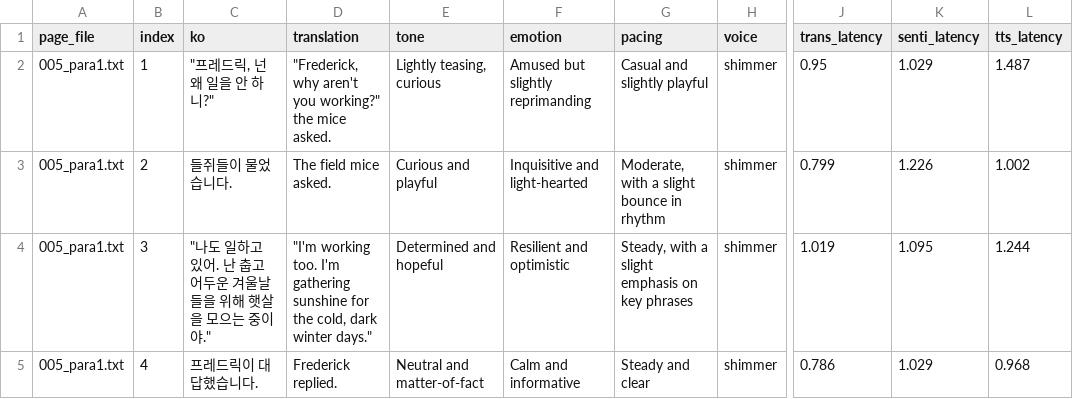
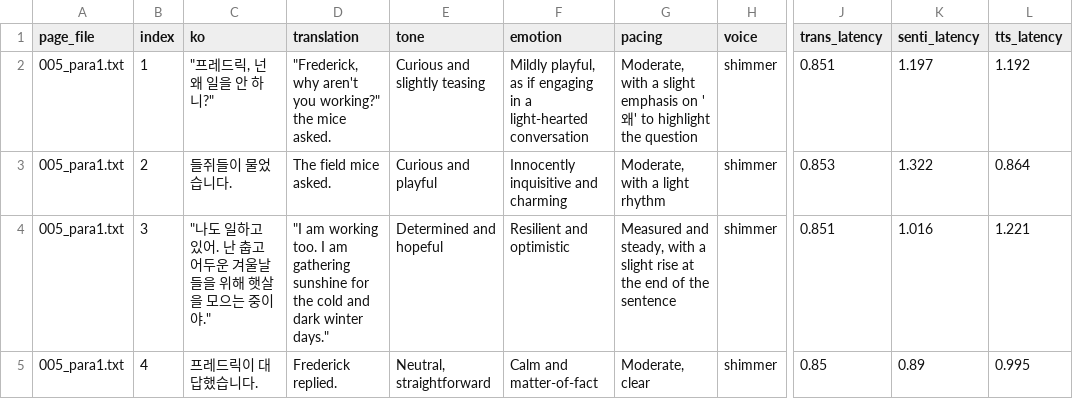
Before and after one commit to snuhcs-course/swpp-2025-project-team-09, a CSV file: backend/log/005/sentence_log.csv, drawn as a sheet; only a part is shown, gaps mark what is left out; the diff names each change by its address in the sheet, - before the commit and + after, or states it on an @@ line.

```diff
--- a/backend/log/005/sentence_log.csv
+++ b/backend/log/005/sentence_log.csv
-E2 (tone): Lightly teasing, curious
+E2 (tone): Curious and slightly teasing
-F2 (emotion): Amused but slightly reprimanding
+F2 (emotion): Mildly playful, as if engaging in a light-hearted conversation
-G2 (pacing): Casual and slightly playful
+G2 (pacing): Moderate, with a slight emphasis on '왜' to highlight the question
-J2 (trans_latency): 0.95
+J2 (trans_latency): 0.851
-K2 (senti_latency): 1.029
+K2 (senti_latency): 1.197
-L2 (tts_latency): 1.487
+L2 (tts_latency): 1.192
-F3 (emotion): Inquisitive and light-hearted
+F3 (emotion): Innocently inquisitive and charming
-G3 (pacing): Moderate, with a slight bounce in rhythm
+G3 (pacing): Moderate, with a light rhythm
-J3 (trans_latency): 0.799
+J3 (trans_latency): 0.853
-K3 (senti_latency): 1.226
+K3 (senti_latency): 1.322
-L3 (tts_latency): 1.002
+L3 (tts_latency): 0.864
-D4 (translation): "I'm working too. I'm gathering sunshine for the cold, dark winter…
+D4 (translation): "I am working too. I am gathering sunshine for the cold and dark winter…
-G4 (pacing): Steady, with a slight emphasis on key phrases
+G4 (pacing): Measured and steady, with a slight rise at the end of the sentence
-J4 (trans_latency): 1.019
+J4 (trans_latency): 0.851
-K4 (senti_latency): 1.095
+K4 (senti_latency): 1.016
-L4 (tts_latency): 1.244
+L4 (tts_latency): 1.221
-E5 (tone): Neutral and matter-of-fact
+E5 (tone): Neutral, straightforward
-F5 (emotion): Calm and informative
+F5 (emotion): Calm and matter-of-fact
-G5 (pacing): Steady and clear
+G5 (pacing): Moderate, clear
-J5 (trans_latency): 0.786
+J5 (trans_latency): 0.85
-K5 (senti_latency): 1.029
+K5 (senti_latency): 0.89
-L5 (tts_latency): 0.968
+L5 (tts_latency): 0.995
```
Also changed, not shown: backend/log/004/sentence_log.csv, 6 other files.
